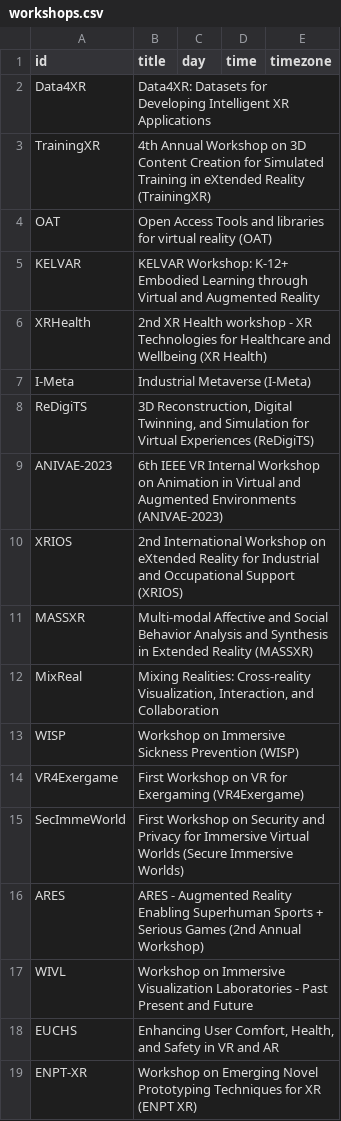
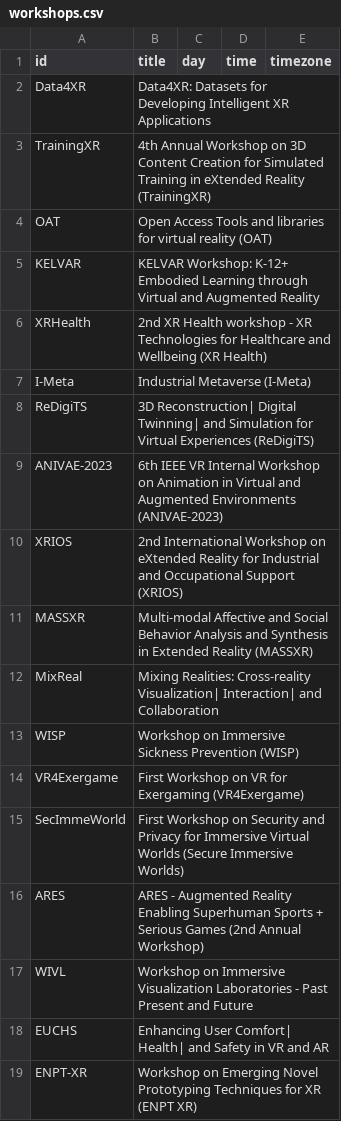
Before and after one commit to ieeevr/2024-test, a CSV file: _data/workshops.csv, drawn as a sheet; the diff names each change by its address in the sheet, - before the commit and + after, or states it on an @@ line.

Commit message:
modi worhshop list

```diff
--- a/_data/workshops.csv
+++ b/_data/workshops.csv
-B8 (title): 3D Reconstruction, Digital Twinning, and Simulation…
+B8 (title): 3D Reconstruction| Digital Twinning| and Simulation…
-B12 (title): …Realities: Cross-reality Visualization, Interaction, and Collaboration
+B12 (title): …Realities: Cross-reality Visualization| Interaction| and Collaboration
-B18 (title): Enhancing User Comfort, Health, and Safety…
+B18 (title): Enhancing User Comfort| Health| and Safety…
```
